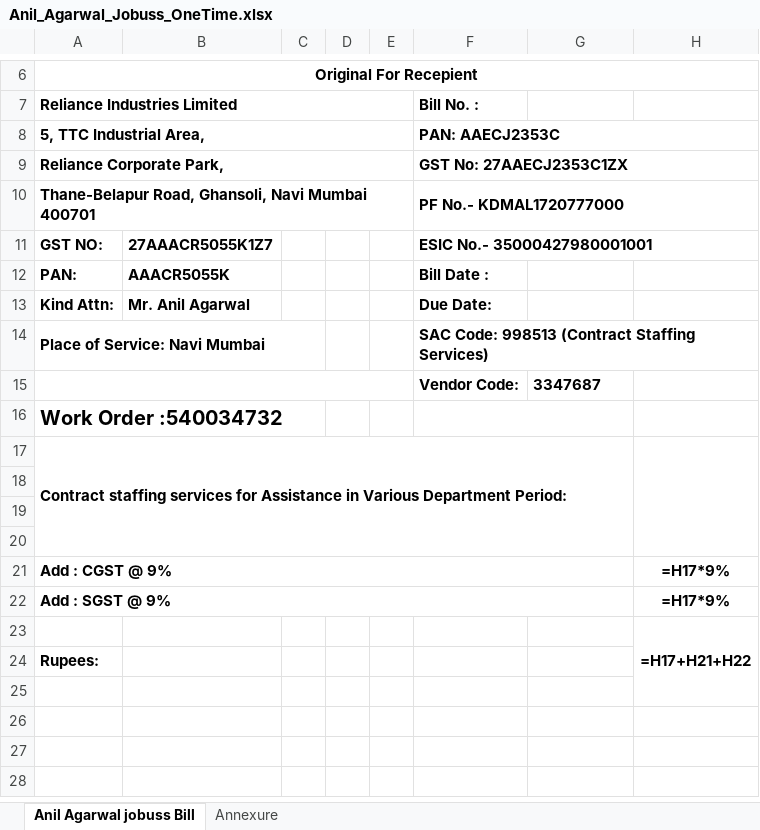
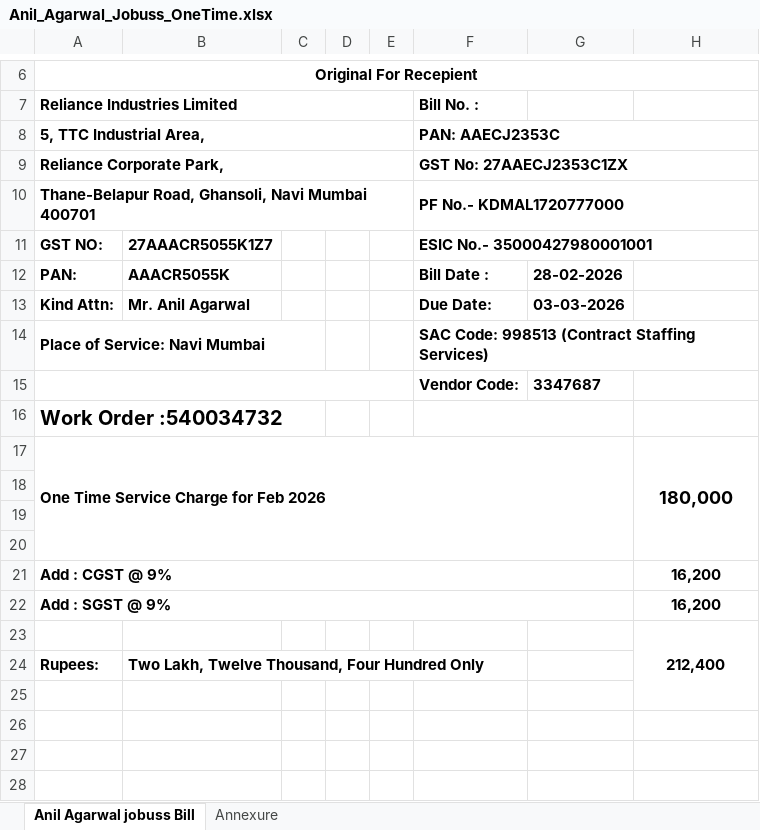
Before and after one commit to KanishkkM/HRMS_Billing, an Excel workbook: One_Time_Bills/Anil_Agarwal_Jobuss_OneTime.xlsx, sheet Anil Agarwal jobuss Bill, drawn as a sheet; only a part is shown, gaps mark what is left out; values as stored, in another font and other column widths than the file's, no borders; formulas without a stored value are shown as written; charts and pictures not drawn; removed rows and columns are numbered as before the commit, all else as after; the diff names each change by its address in the sheet, - before the commit and + after, or states it on an @@ line.

```diff
--- a/One_Time_Bills/Anil_Agarwal_Jobuss_OneTime.xlsx (sheet Anil Agarwal jobuss Bill)
+++ b/One_Time_Bills/Anil_Agarwal_Jobuss_OneTime.xlsx (sheet Anil Agarwal jobuss Bill)
-G12: (empty)
+G12: 28-02-2026
-G13: (empty)
+G13: 03-03-2026
-row 17: Contract staffing services for Assistance in Various Department Period:
+row 17: One Time Service Charge for Feb 2026 |  |  |  |  |  |  | 180,000
-H21:H22: =H17*9%
+H21:H22: 16,200
-H23: =H17+H21+H22
+H23: 212,400
-B24: (empty)
+B24: Two Lakh, Twelve Thousand, Four Hundred Only
```
Also changed, not shown: sheet Annexure, charts or pictures, Bills/Dinesh_Maheshwari_Jobuss.xlsx, Bills/Vidhya_Dhamankar_Jobuss.xlsx, 51 other files.
